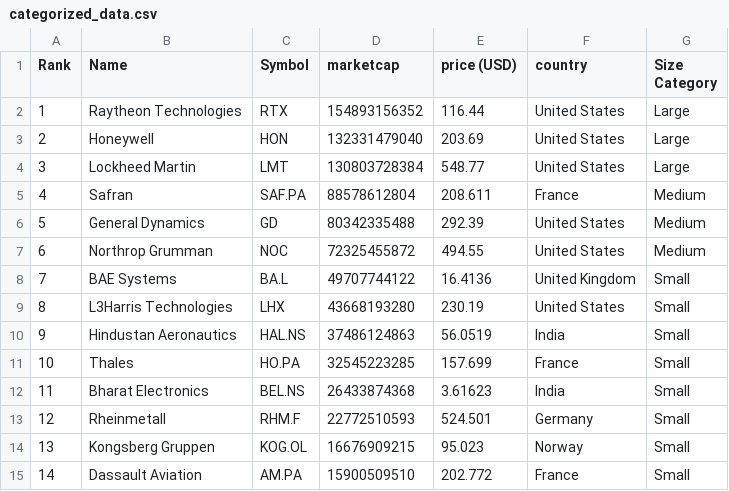
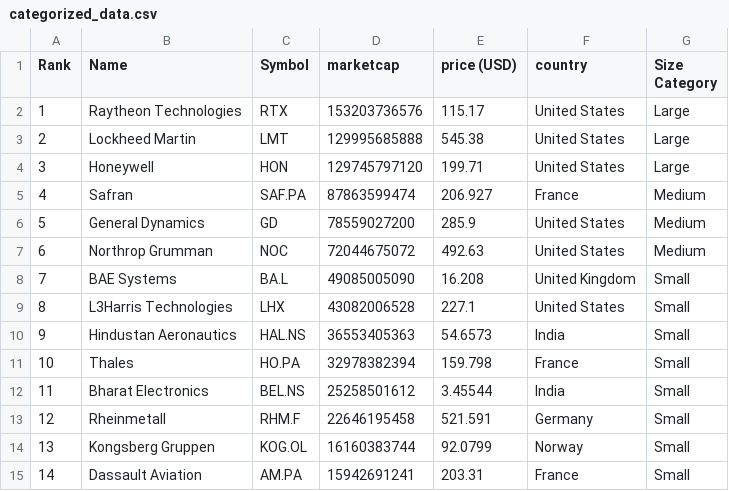
Before and after one commit to carmeloezequiel/taller, a CSV file: categorized_data.csv, drawn as a sheet; only a part is shown; the diff covers the shown part only.

```diff
--- a/categorized_data.csv
+++ b/categorized_data.csv
@@ -1,15 +1,15 @@
 Rank,Name,Symbol,marketcap,price (USD),country,Size Category
-1,Raytheon Technologies,RTX,154893156352,116.44,United States,Large
-2,Honeywell,HON,132331479040,203.69,United States,Large
-3,Lockheed Martin,LMT,130803728384,548.77,United States,Large
-4,Safran,SAF.PA,88578612804,208.611,France,Medium
-5,General Dynamics,GD,80342335488,292.39,United States,Medium
-6,Northrop Grumman,NOC,72325455872,494.55,United States,Medium
-7,BAE Systems,BA.L,49707744122,16.4136,United Kingdom,Small
-8,L3Harris Technologies,LHX,43668193280,230.19,United States,Small
-9,Hindustan Aeronautics,HAL.NS,37486124863,56.0519,India,Small
-10,Thales,HO.PA,32545223285,157.699,France,Small
-11,Bharat Electronics,BEL.NS,26433874368,3.61623,India,Small
-12,Rheinmetall,RHM.F,22772510593,524.501,Germany,Small
-13,Kongsberg Gruppen,KOG.OL,16676909215,95.023,Norway,Small
-14,Dassault Aviation,AM.PA,15900509510,202.772,France,Small
+1,Raytheon Technologies,RTX,153203736576,115.17,United States,Large
+2,Lockheed Martin,LMT,129995685888,545.38,United States,Large
+3,Honeywell,HON,129745797120,199.71,United States,Large
+4,Safran,SAF.PA,87863599474,206.927,France,Medium
+5,General Dynamics,GD,78559027200,285.9,United States,Medium
+6,Northrop Grumman,NOC,72044675072,492.63,United States,Medium
+7,BAE Systems,BA.L,49085005090,16.208,United Kingdom,Small
+8,L3Harris Technologies,LHX,43082006528,227.1,United States,Small
+9,Hindustan Aeronautics,HAL.NS,36553405363,54.6573,India,Small
+10,Thales,HO.PA,32978382394,159.798,France,Small
+11,Bharat Electronics,BEL.NS,25258501612,3.45544,India,Small
+12,Rheinmetall,RHM.F,22646195458,521.591,Germany,Small
+13,Kongsberg Gruppen,KOG.OL,16160383744,92.0799,Norway,Small
+14,Dassault Aviation,AM.PA,15942691241,203.31,France,Small
```
Also changed, not shown: 46 edited cells elsewhere in this file, data.csv.
